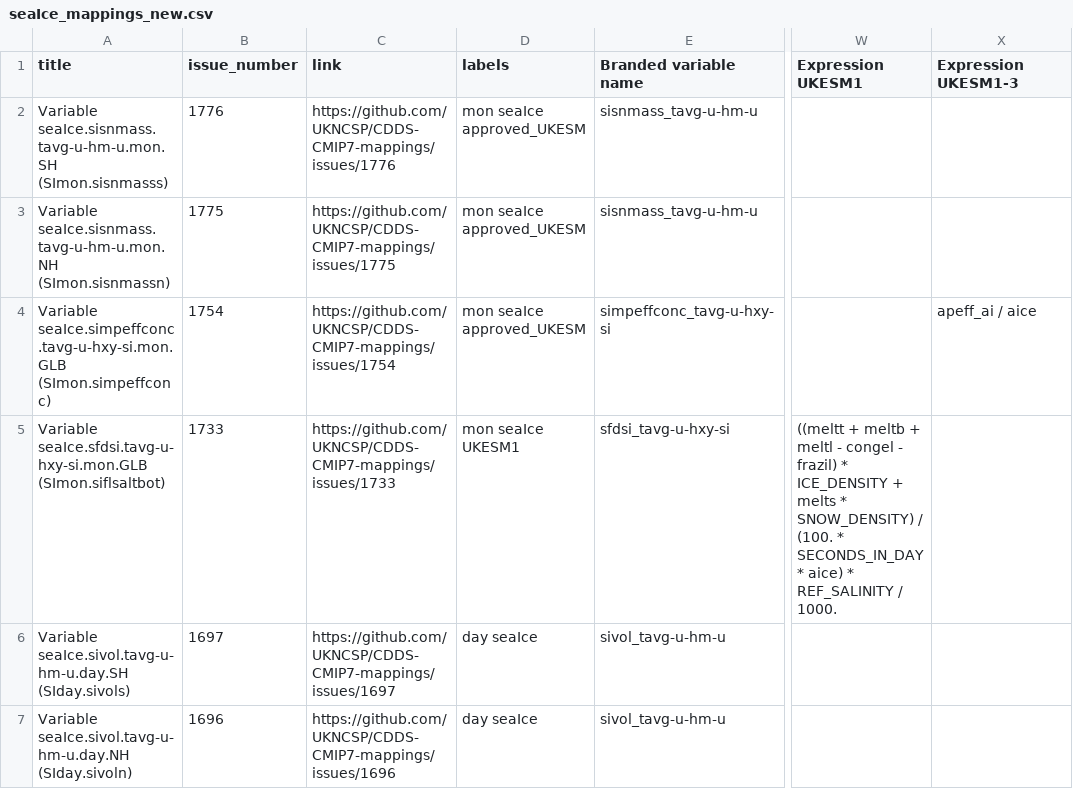
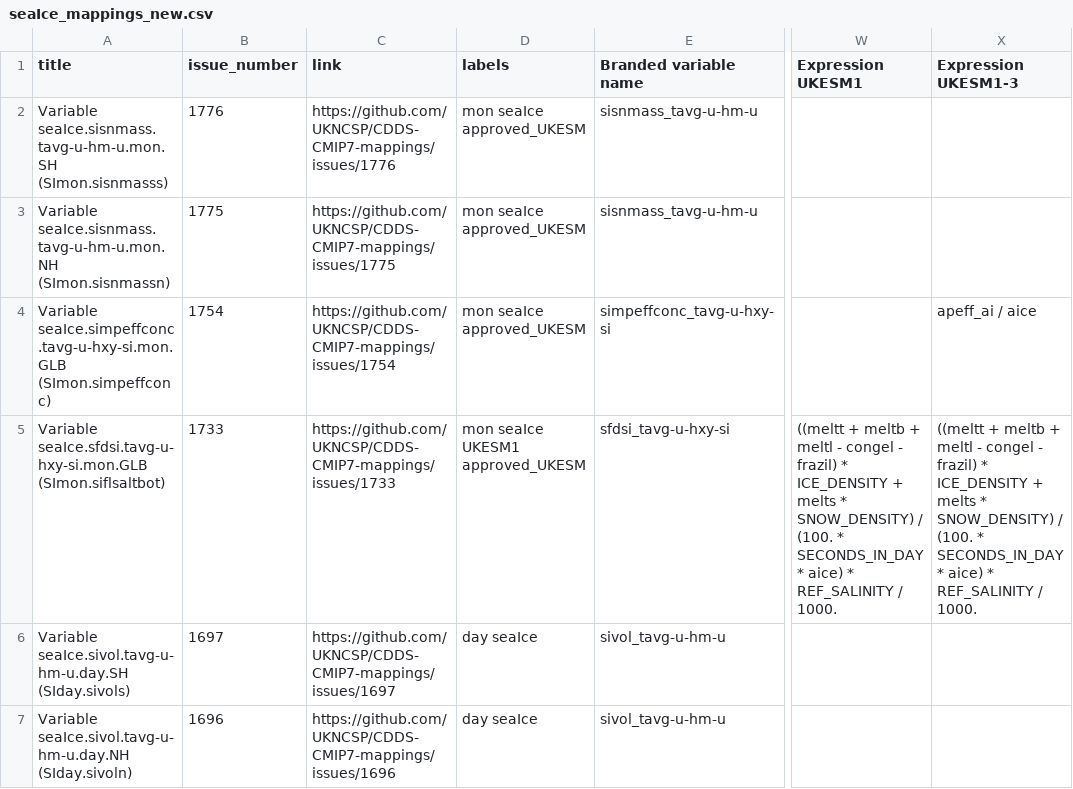
Before and after one commit to UKNCSP/CDDS-CMIP7-mappings, a CSV file: data/seaIce_mappings_new.csv, drawn as a sheet; only a part is shown, gaps mark what is left out; the diff names each change by its address in the sheet, - before the commit and + after, or states it on an @@ line.

```diff
--- a/data/seaIce_mappings_new.csv
+++ b/data/seaIce_mappings_new.csv
-D5 (labels): mon seaIce UKESM1
+D5 (labels): mon seaIce UKESM1 approved_UKESM
-X5 (Expression UKESM1-3): (empty)
+X5 (Expression UKESM1-3): ((meltt + meltb + meltl - congel - frazil) * ICE_DENSITY + melts * SNOW_DENSITY) / (100. * SECONDS_IN_DAY * aice) * REF_SALINITY / 1000.
```
Also changed, not shown: data/seaIce_mappings.csv, data/seaIce_mappings_CMIP6.csv, 2 other files.
